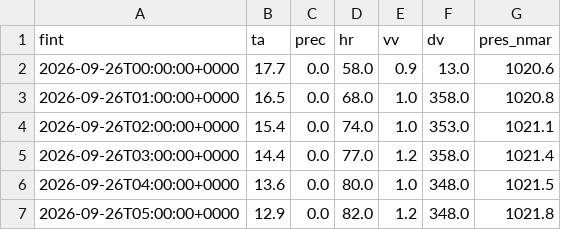
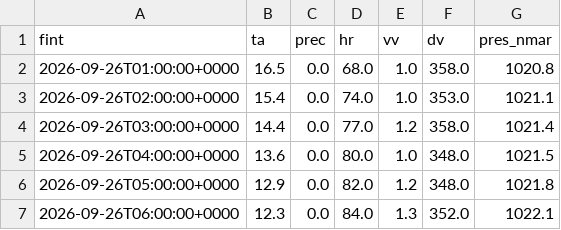
Before and after one commit to alvarocglez/visor_meteo, a CSV file: cache/observacion/2422.csv, drawn as a sheet; only a part is shown; the shorter side is filled out with more unchanged rows.

```diff
--- a/cache/observacion/2422.csv
+++ b/cache/observacion/2422.csv
@@ -1,3 +1,2 @@
 fint,ta,prec,hr,vv,dv,pres_nmar
-2026-09-26T00:00:00+0000,17.7,0.0,58.0,0.9,13.0,1020.6
 2026-09-26T01:00:00+0000,16.5,0.0,68.0,1.0,358.0,1020.8
```
Also changed, not shown: cache/observacion/1223P.csv, cache/observacion/2503B.csv, 39 other files.
